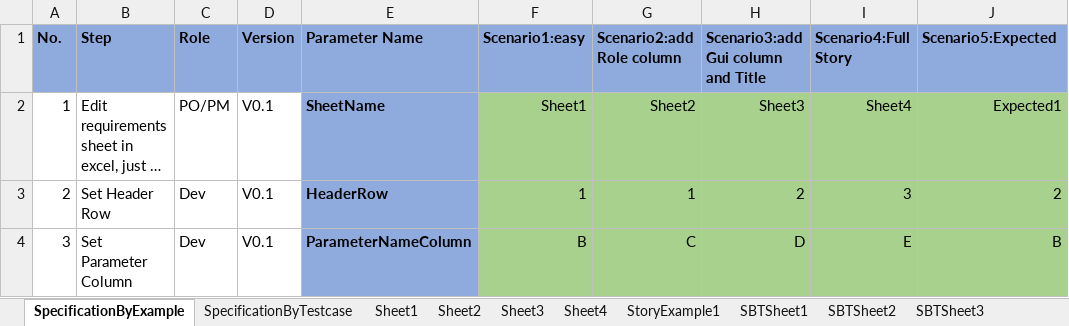
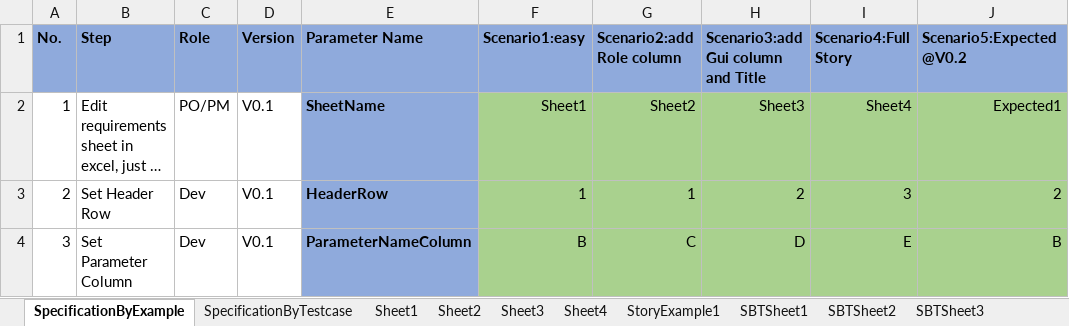
Before and after one commit to zhangkeqiang/SimpleOpenExcelBDD, an Excel workbook: BDDExcel/ExcelBDD.xlsx, sheet SpecificationByExample, drawn as a sheet; only a part is shown; long unchanged cells end in …; values as stored, in another font and other column widths than the file's, no borders; the diff names each change by its address in the sheet, - before the commit and + after, or states it on an @@ line.

```diff
--- a/BDDExcel/ExcelBDD.xlsx (sheet SpecificationByExample)
+++ b/BDDExcel/ExcelBDD.xlsx (sheet SpecificationByExample)
-J1: Scenario5:Expected
+J1: Scenario5:Expected@V0.2
```
Also changed, not shown: 4 other files.
